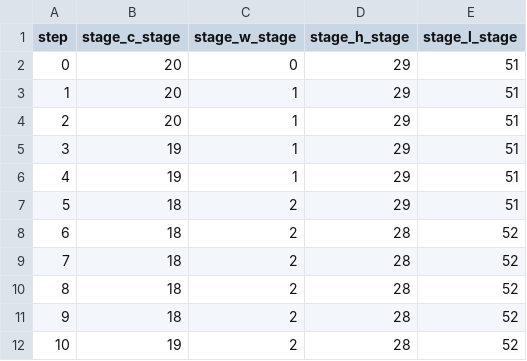
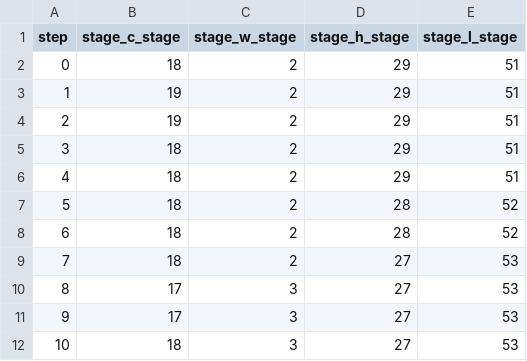
Before and after one commit to acrosvet/model_jl, a CSV file: integrated_export.csv, drawn as a sheet.

```diff
--- a/integrated_export.csv
+++ b/integrated_export.csv
@@ -1,12 +1,12 @@
 step,stage_c_stage,stage_w_stage,stage_h_stage,stage_l_stage
-0,20,0,29,51
-1,20,1,29,51
-2,20,1,29,51
-3,19,1,29,51
-4,19,1,29,51
-5,18,2,29,51
+0,18,2,29,51
+1,19,2,29,51
+2,19,2,29,51
+3,18,2,29,51
+4,18,2,29,51
+5,18,2,28,52
 6,18,2,28,52
-7,18,2,28,52
-8,18,2,28,52
-9,18,2,28,52
-10,19,2,28,52
+7,18,2,27,53
+8,17,3,27,53
+9,17,3,27,53
+10,18,3,27,53
```
Also changed, not shown: 18 other files.
